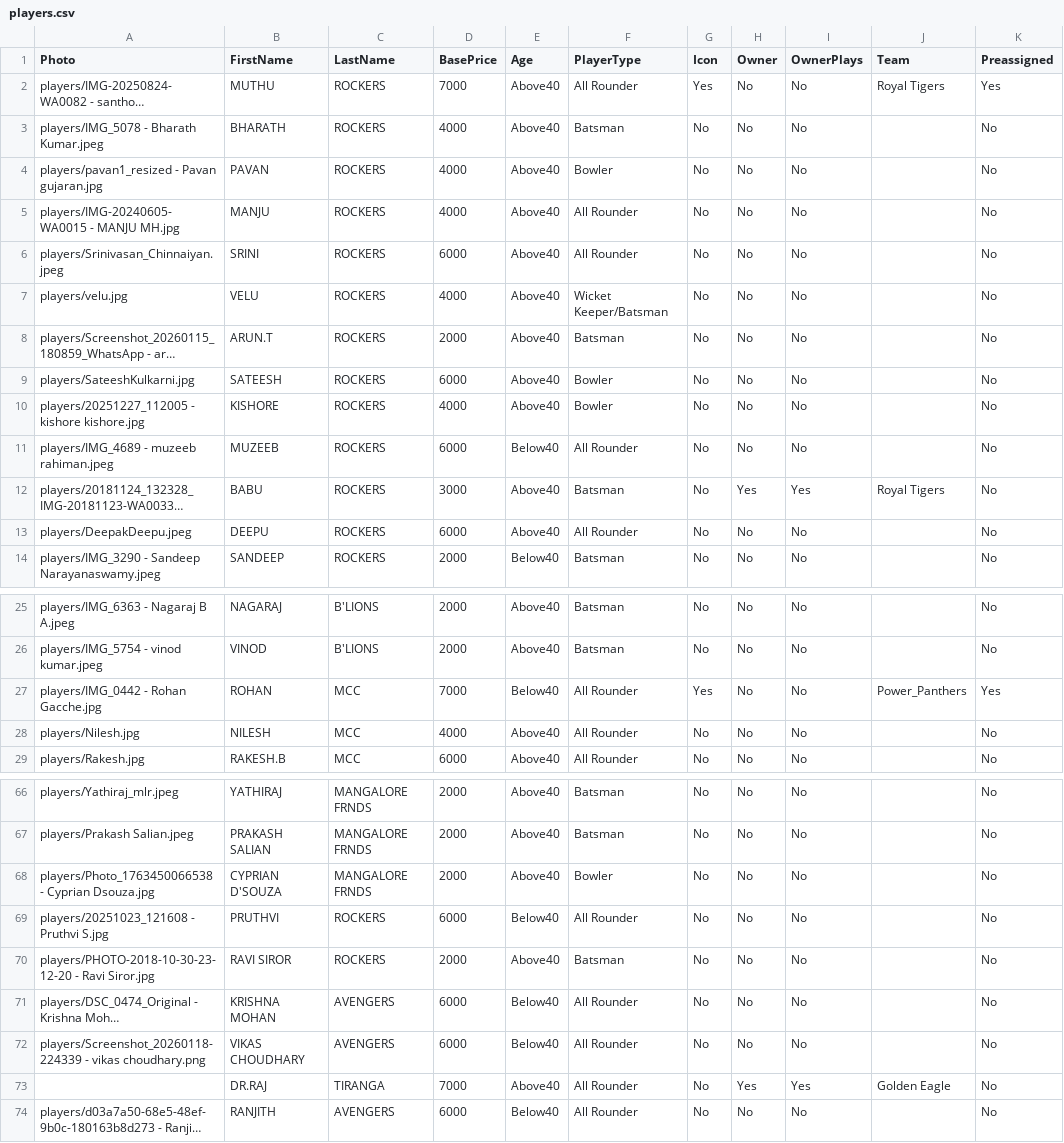
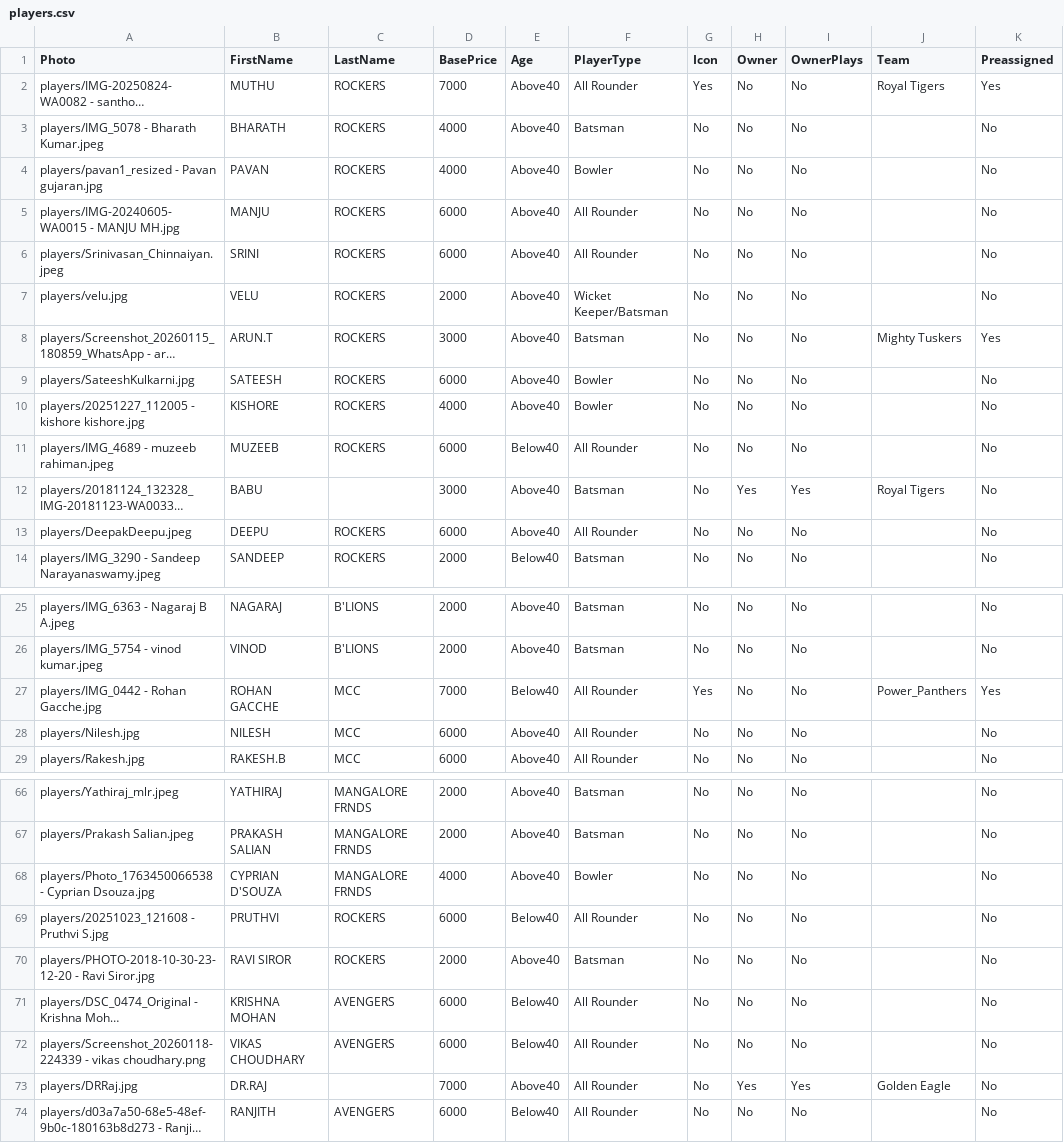
Before and after one commit to bharathkumar33/OGL_Auction, a CSV file: players.csv, drawn as a sheet; only a part is shown, gaps mark what is left out; long unchanged cells end in …; the diff covers the shown part only; the diff names each change by its address in the sheet, - before the commit and + after, or states it on an @@ line.

Commit message:
Update players.csv

```diff
--- a/players.csv
+++ b/players.csv
-D5 (BasePrice): 4000
+D5 (BasePrice): 6000
-D7 (BasePrice): 4000
+D7 (BasePrice): 2000
-D8 (BasePrice): 2000
+D8 (BasePrice): 3000
-J8 (Team): (empty)
+J8 (Team): Mighty Tuskers
-K8 (Preassigned): No
+K8 (Preassigned): Yes
-C12 (LastName): ROCKERS
+C12 (LastName): (empty)
-B27 (FirstName): ROHAN
+B27 (FirstName): ROHAN GACCHE
-D28 (BasePrice): 4000
+D28 (BasePrice): 6000
-D68 (BasePrice): 2000
+D68 (BasePrice): 4000
-A73 (Photo): (empty)
+A73 (Photo): players/DRRaj.jpg
-C73 (LastName): TIRANGA
+C73 (LastName): (empty)
```
Also changed, not shown: 1 added row, 1 removed row and 18 edited cells elsewhere in this file.
